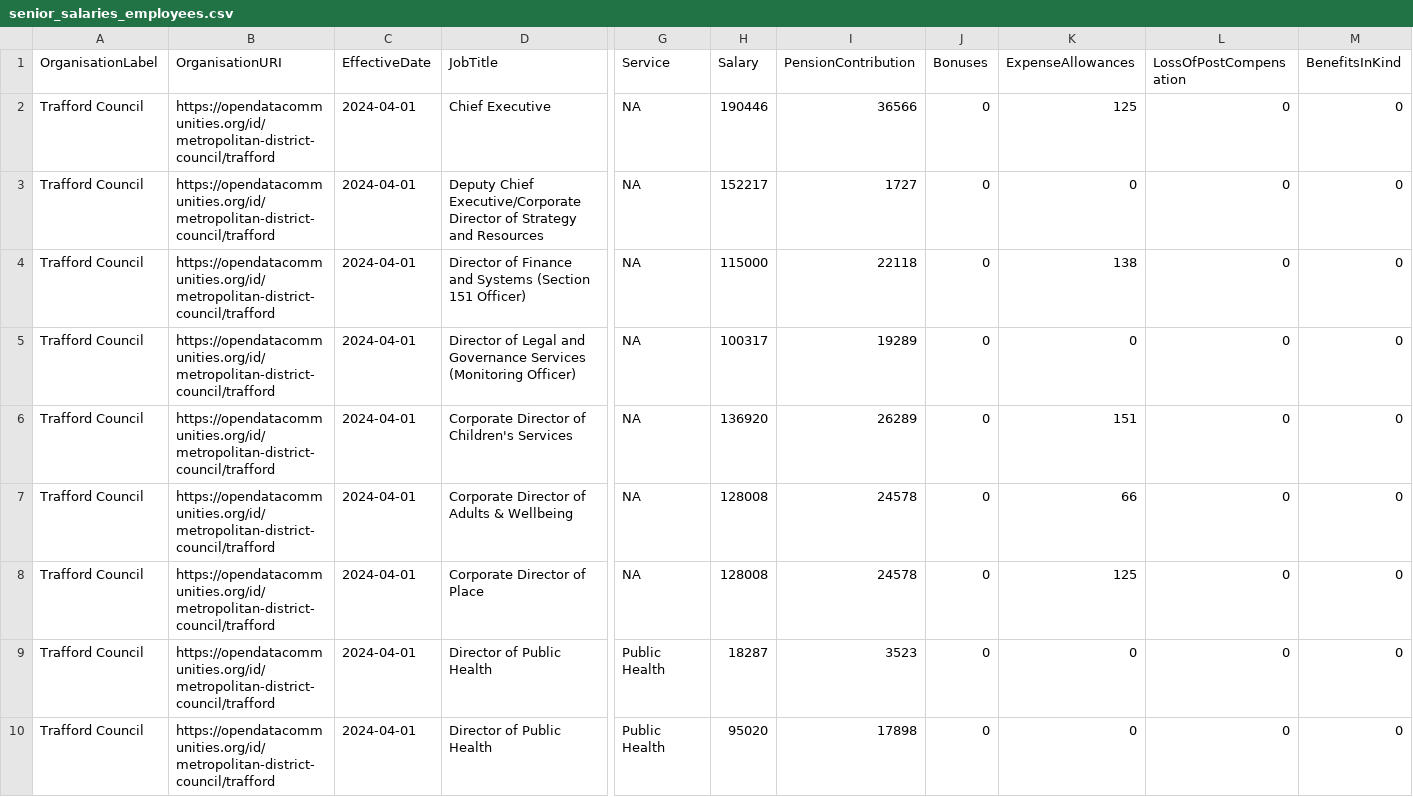
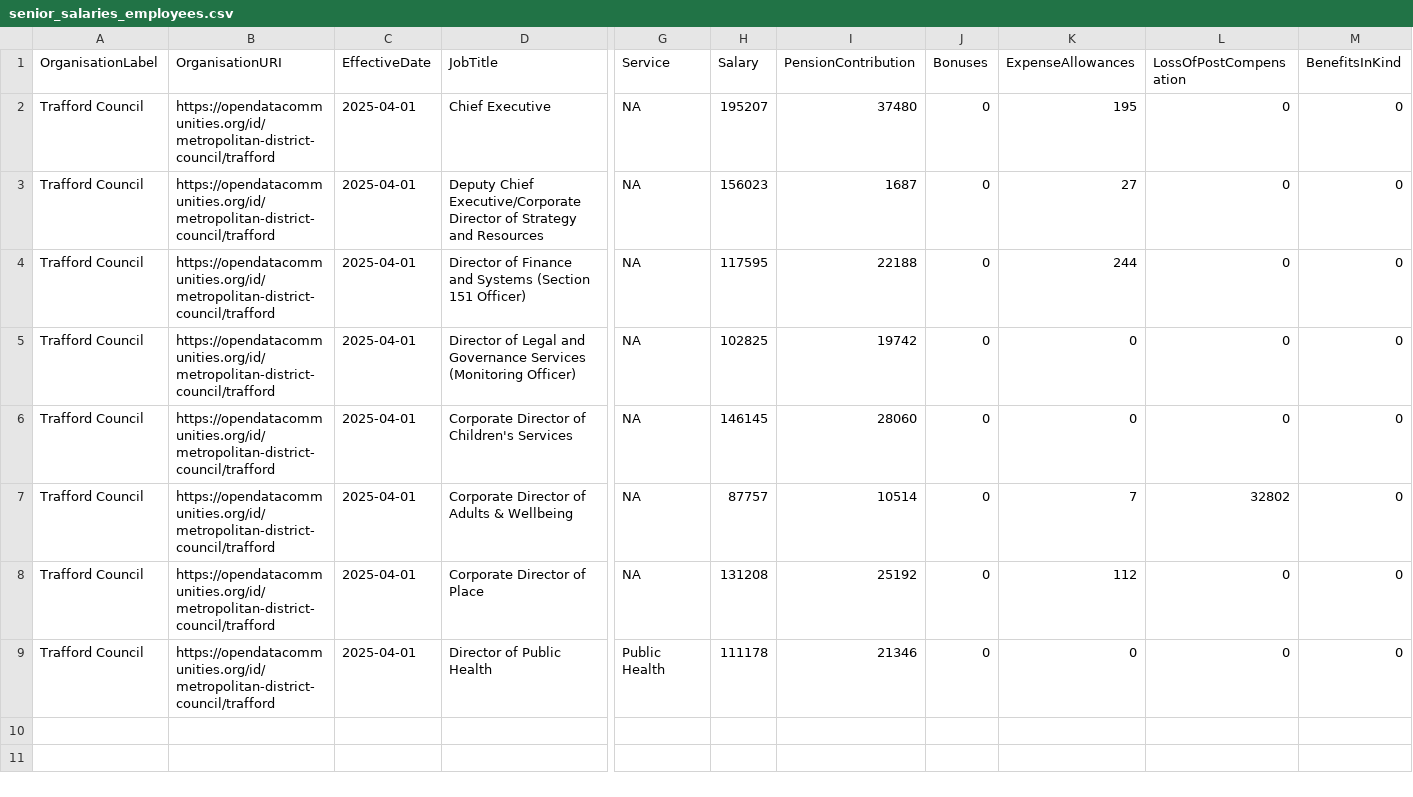
Before and after one commit to traffordDataLab/council_open_data, a CSV file: transparency_code/senior_salaries/senior_salaries_employees.csv, drawn as a sheet; only a part is shown, gaps mark what is left out; rows hold the shown columns only; the diff names each change by its address in the sheet, - before the commit and + after, or states it on an @@ line.

Commit message:
Updated senior salaries datasets with the latest data available.

```diff
--- a/transparency_code/senior_salaries/senior_salaries_employees.csv
+++ b/transparency_code/senior_salaries/senior_salaries_employees.csv
-C2:C9 (EffectiveDate): 2024-04-01
+C2:C9 (EffectiveDate): 2025-04-01
-H2 (Salary): 190446
+H2 (Salary): 195207
-I2 (PensionContribution): 36566
+I2 (PensionContribution): 37480
-K2 (ExpenseAllowances): 125
+K2 (ExpenseAllowances): 195
-H3 (Salary): 152217
+H3 (Salary): 156023
-I3 (PensionContribution): 1727
+I3 (PensionContribution): 1687
-K3 (ExpenseAllowances): 0
+K3 (ExpenseAllowances): 27
-H4 (Salary): 115000
+H4 (Salary): 117595
-I4 (PensionContribution): 22118
+I4 (PensionContribution): 22188
-K4 (ExpenseAllowances): 138
+K4 (ExpenseAllowances): 244
-H5 (Salary): 100317
+H5 (Salary): 102825
-I5 (PensionContribution): 19289
+I5 (PensionContribution): 19742
-H6 (Salary): 136920
+H6 (Salary): 146145
-I6 (PensionContribution): 26289
+I6 (PensionContribution): 28060
-K6 (ExpenseAllowances): 151
+K6 (ExpenseAllowances): 0
-H7 (Salary): 128008
+H7 (Salary): 87757
-I7 (PensionContribution): 24578
+I7 (PensionContribution): 10514
-K7 (ExpenseAllowances): 66
+K7 (ExpenseAllowances): 7
-L7 (LossOfPostCompensation): 0
+L7 (LossOfPostCompensation): 32802
-H8 (Salary): 128008
+H8 (Salary): 131208
-I8 (PensionContribution): 24578
+I8 (PensionContribution): 25192
-K8 (ExpenseAllowances): 125
+K8 (ExpenseAllowances): 112
-H9 (Salary): 18287
+H9 (Salary): 111178
-I9 (PensionContribution): 3523
+I9 (PensionContribution): 21346
-row 10: Trafford Council | https://opendatacommunities.org/id/metropolitan-district-council/trafford | 2024-04-01 | Director of Public Health | Public Health | 95020 | 17898 | 0 | 0 | 0 | 0
```
Also changed, not shown: transparency_code/senior_salaries/senior_salaries_count.csv, 2 other files.
